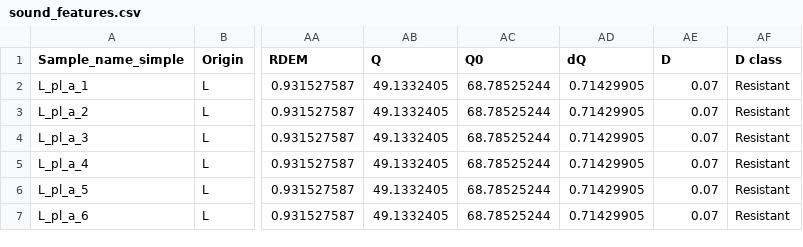
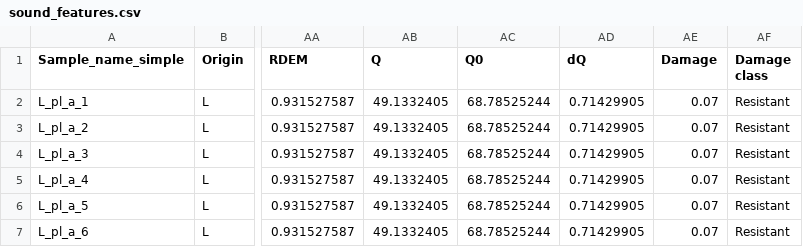
Before and after one commit to fogueyannick/soundtilestone, a CSV file: sound_features.csv, drawn as a sheet; only a part is shown, gaps mark what is left out; the diff names each change by its address in the sheet, - before the commit and + after, or states it on an @@ line.

Commit message:
Update sound_features.csv

```diff
--- a/sound_features.csv
+++ b/sound_features.csv
-AE1: D
+AE1: Damage
-AF1: D class
+AF1: Damage class
```
